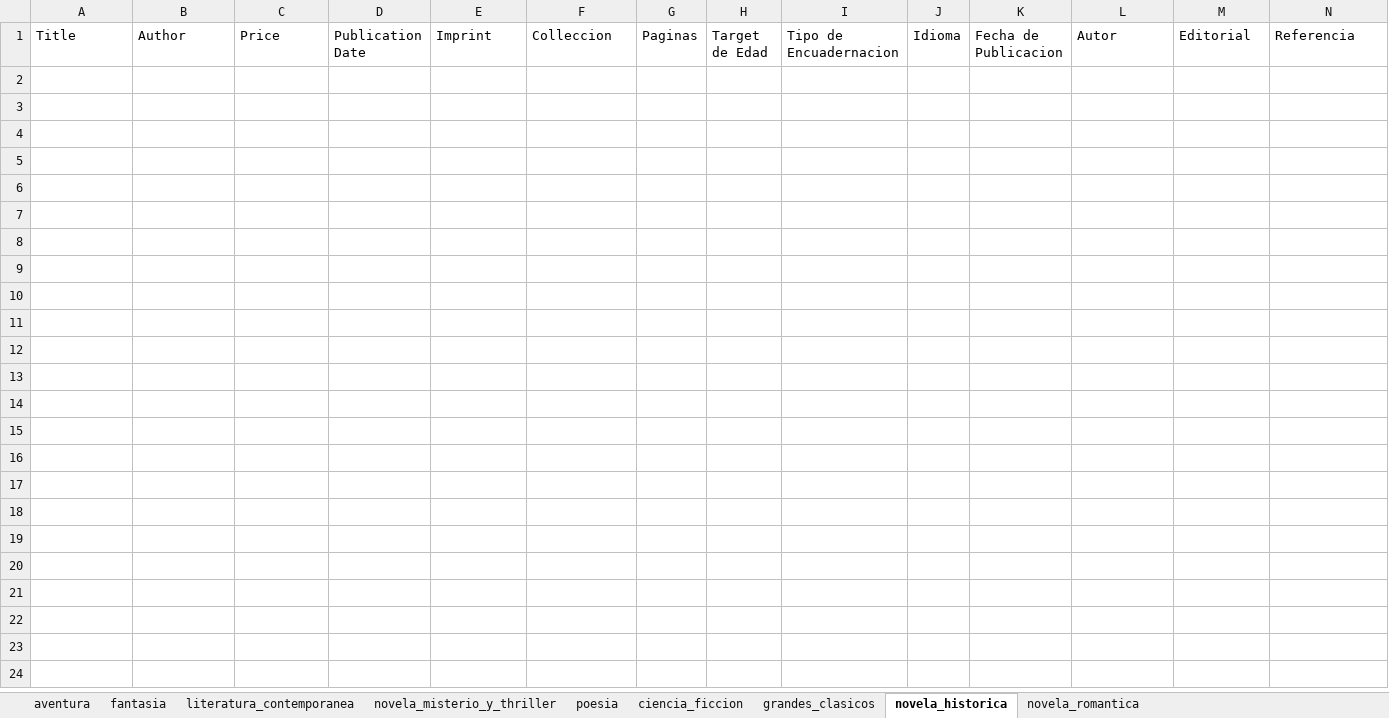
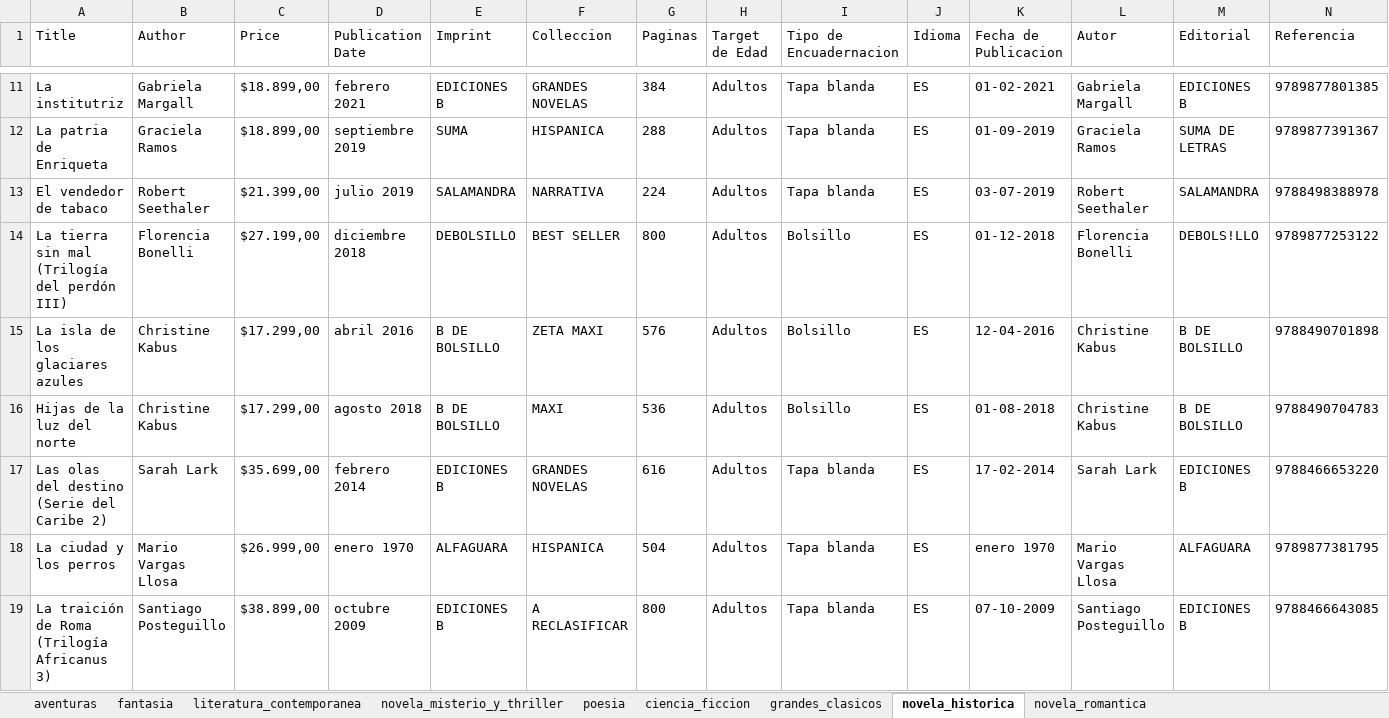
Before and after one commit to victorli112/book-scraper, an Excel workbook: prh/penguin_random_house_books.xlsx, sheet novela_historica, drawn as a sheet; only a part is shown, gaps mark what is left out; values as stored, in another font and other column widths than the file's, no borders; rows hold the shown columns only; the diff covers the shown part only; the diff names each change by its address in the sheet, - before the commit and + after, or states it on an @@ line.

```diff
--- a/prh/penguin_random_house_books.xlsx (sheet novela_historica)
+++ b/prh/penguin_random_house_books.xlsx (sheet novela_historica)
-sheet tab: aventura
+sheet tab: aventuras
+row 11: La institutriz | Gabriela Margall | $18.899,00 | febrero 2021 | EDICIONES B | GRANDES NOVELAS | 384 | Adultos | Tapa blanda | ES | 01-02-2021 | Gabriela Margall | EDICIONES B | 9789877801385
+row 12: La patria de Enriqueta | Graciela Ramos | $18.899,00 | septiembre 2019 | SUMA | HISPANICA | 288 | Adultos | Tapa blanda | ES | 01-09-2019 | Graciela Ramos | SUMA DE LETRAS | 9789877391367
+row 13: El vendedor de tabaco | Robert Seethaler | $21.399,00 | julio 2019 | SALAMANDRA | NARRATIVA | 224 | Adultos | Tapa blanda | ES | 03-07-2019 | Robert Seethaler | SALAMANDRA | 9788498388978
+row 14: La tierra sin mal (Trilogía del perdón III) | Florencia Bonelli | $27.199,00 | diciembre 2018 | DEBOLSILLO | BEST SELLER | 800 | Adultos | Bolsillo | ES | 01-12-2018 | Florencia Bonelli | DEBOLS!LLO | 9789877253122
+row 15: La isla de los glaciares azules | Christine Kabus | $17.299,00 | abril 2016 | B DE BOLSILLO | ZETA MAXI | 576 | Adultos | Bolsillo | ES | 12-04-2016 | Christine Kabus | B DE BOLSILLO | 9788490701898
+row 16: Hijas de la luz del norte | Christine Kabus | $17.299,00 | agosto 2018 | B DE BOLSILLO | MAXI | 536 | Adultos | Bolsillo | ES | 01-08-2018 | Christine Kabus | B DE BOLSILLO | 9788490704783
+row 17: Las olas del destino (Serie del Caribe 2) | Sarah Lark | $35.699,00 | febrero 2014 | EDICIONES B | GRANDES NOVELAS | 616 | Adultos | Tapa blanda | ES | 17-02-2014 | Sarah Lark | EDICIONES B | 9788466653220
+row 18: La ciudad y los perros | Mario Vargas Llosa | $26.999,00 | enero 1970 | ALFAGUARA | HISPANICA | 504 | Adultos | Tapa blanda | ES | enero 1970 | Mario Vargas Llosa | ALFAGUARA | 9789877381795
+row 19: La traición de Roma (Trilogía Africanus 3) | Santiago Posteguillo | $38.899,00 | octubre 2009 | EDICIONES B | A RECLASIFICAR | 800 | Adultos | Tapa blanda | ES | 07-10-2009 | Santiago Posteguillo | EDICIONES B | 9788466643085
```
Also changed, not shown: 11 added rows elsewhere in this sheet, sheet literatura_contemporanea, sheet novela_misterio_y_thriller, sheet novela_romantica, sheet grandes_clasicos, sheet ciencia_ficcion, sheet aventuras, 2 more sheets, 21 other files.
